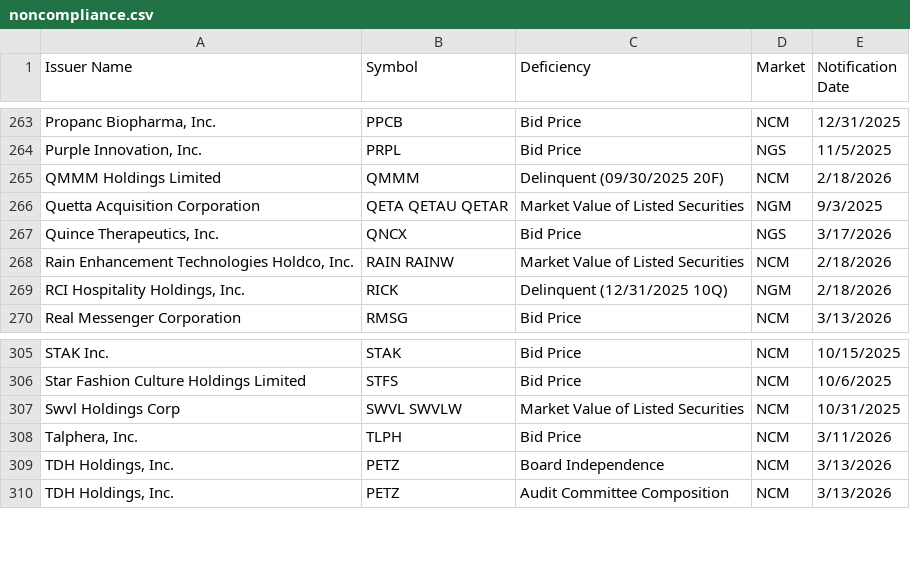
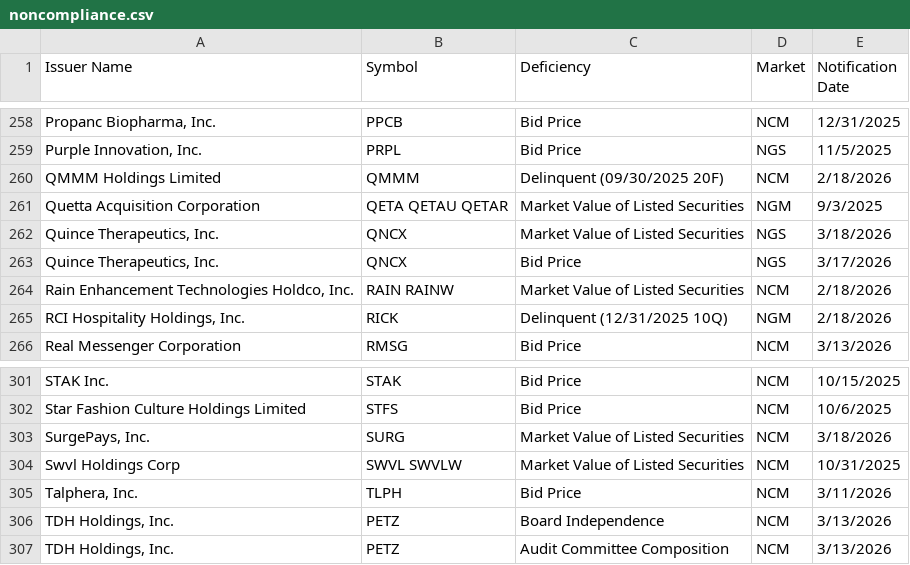
Before and after one commit to ieattokens/noncompliance, a CSV file: noncompliance.csv, drawn as a sheet; only a part is shown, gaps mark what is left out; the diff covers the shown part only.

```diff
--- a/noncompliance.csv
+++ b/noncompliance.csv
@@ -266,2 +261,3 @@
 "Quetta Acquisition Corporation","QETA QETAU QETAR","Market Value of Listed Securities","NGM","9/3/2025"
+"Quince Therapeutics, Inc.","QNCX","Market Value of Listed Securities","NGS","3/18/2026"
 "Quince Therapeutics, Inc.","QNCX","Bid Price","NGS","3/17/2026"
@@ -306,2 +302,3 @@
 "Star Fashion Culture Holdings Limited","STFS","Bid Price","NCM","10/6/2025"
+"SurgePays, Inc.","SURG","Market Value of Listed Securities","NCM","3/18/2026"
 "Swvl Holdings Corp","SWVL SWVLW","Market Value of Listed Securities","NCM","10/31/2025"
```
Also changed, not shown: 3 added rows and 8 removed rows elsewhere in this file, 1 other file.
